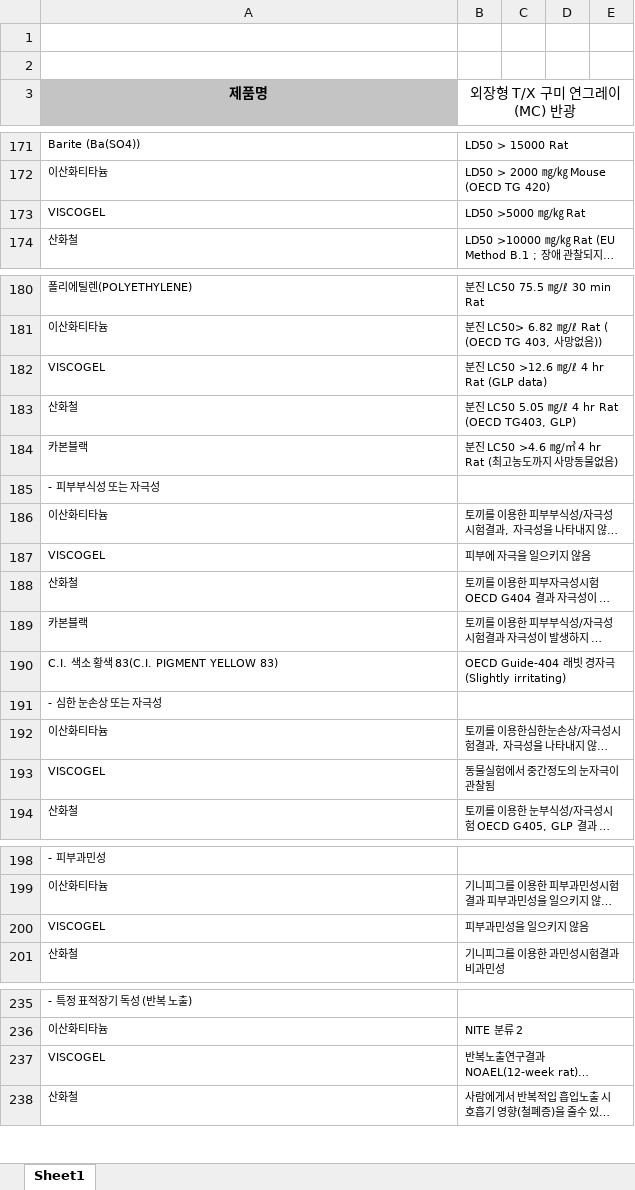
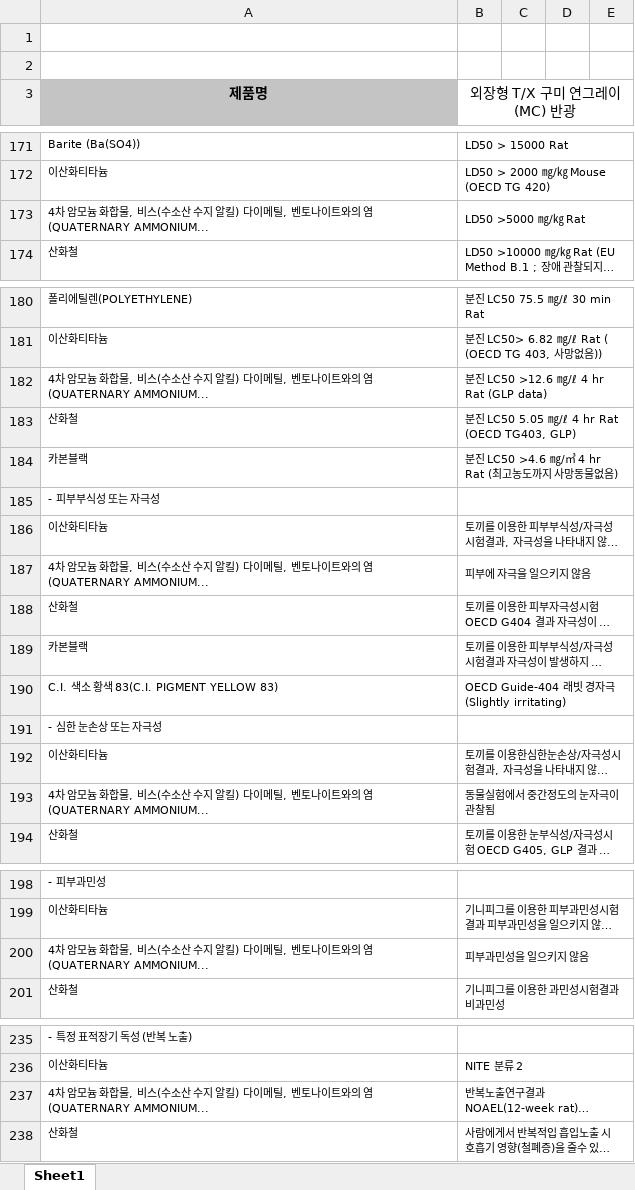
Before and after one commit to Spread1255/daeyang-pnt, an Excel workbook: msds-source/output/batch-2026-10/DY#4-GY077 T-X 구미 연그레이(MC) 반광 MSDS.xlsx, sheet Sheet1, drawn as a sheet; only a part is shown, gaps mark what is left out; long unchanged cells end in …; values as stored, in another font and other column widths than the file's, no borders; charts and pictures not drawn; the diff names each change by its address in the sheet, - before the commit and + after, or states it on an @@ line.

```diff
--- a/msds-source/output/batch-2026-10/DY#4-GY077 T-X 구미 연그레이(MC) 반광 MSDS.xlsx (sheet Sheet1)
+++ b/msds-source/output/batch-2026-10/DY#4-GY077 T-X 구미 연그레이(MC) 반광 MSDS.xlsx (sheet Sheet1)
-A173 (제품명): VISCOGEL
+A173 (제품명): 4차 암모늄 화합물, 비스(수소산 수지 알킬) 다이메틸, 벤토나이트와의 염(QUATERNARY AMMONIUM...
-A182 (제품명): VISCOGEL
+A182 (제품명): 4차 암모늄 화합물, 비스(수소산 수지 알킬) 다이메틸, 벤토나이트와의 염(QUATERNARY AMMONIUM...
-A187 (제품명): VISCOGEL
+A187 (제품명): 4차 암모늄 화합물, 비스(수소산 수지 알킬) 다이메틸, 벤토나이트와의 염(QUATERNARY AMMONIUM...
-A193 (제품명): VISCOGEL
+A193 (제품명): 4차 암모늄 화합물, 비스(수소산 수지 알킬) 다이메틸, 벤토나이트와의 염(QUATERNARY AMMONIUM...
-A200 (제품명): VISCOGEL
+A200 (제품명): 4차 암모늄 화합물, 비스(수소산 수지 알킬) 다이메틸, 벤토나이트와의 염(QUATERNARY AMMONIUM...
-A237 (제품명): VISCOGEL
+A237 (제품명): 4차 암모늄 화합물, 비스(수소산 수지 알킬) 다이메틸, 벤토나이트와의 염(QUATERNARY AMMONIUM...
```
Also changed, not shown: msds-source/output/batch-2026-10/DY#2-BL090 SF-6505(DEEP BLUE) 반광 MSDS.xlsx, msds-source/output/batch-2026-10/DY#2-BR046 G-324501 무광 MSDS.xlsx, 54 other files.
